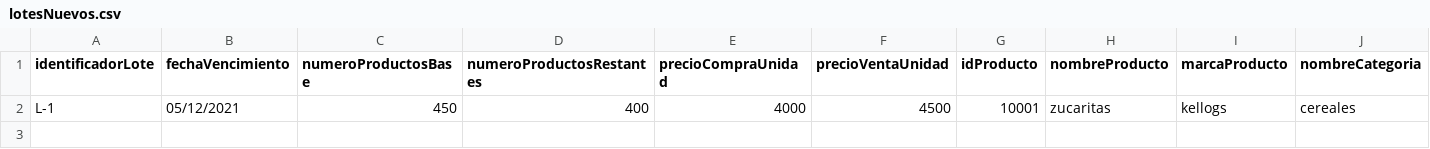
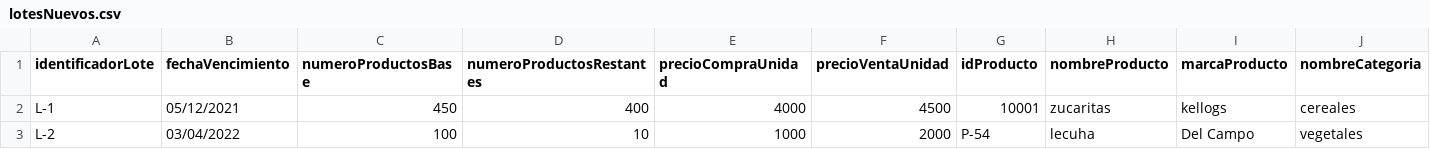
Before and after one commit to DPOO-SEC04-202120-G07/Proyecto-03, a CSV file: SupermarketHandler/lotesNuevos/lotesNuevos.csv, drawn as a sheet; only a part is shown; rows hold the shown columns only; the diff names each change by its address in the sheet, - before the commit and + after, or states it on an @@ line.

```diff
--- a/SupermarketHandler/lotesNuevos/lotesNuevos.csv
+++ b/SupermarketHandler/lotesNuevos/lotesNuevos.csv
+row 3: L-2 | 03/04/2022 | 100 | 10 | 1000 | 2000 | P-54 | lecuha | Del Campo | vegetales
```
Also changed, not shown: SupermarketHandler/data/inventario.csv, 2 other files.
